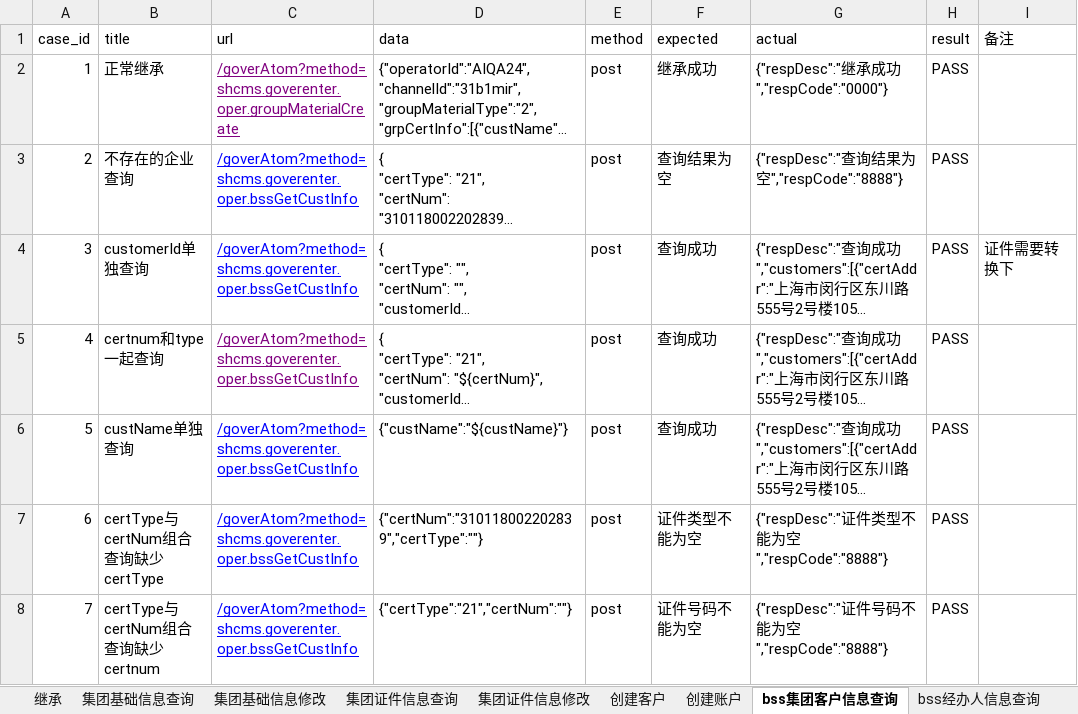
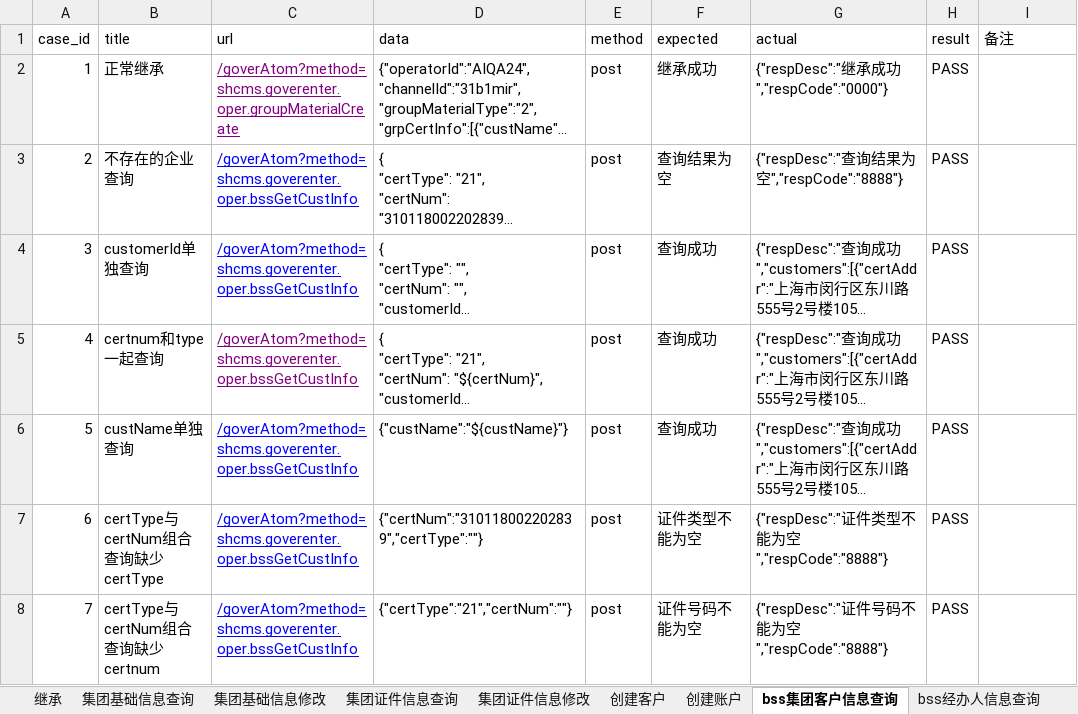
Before and after one commit to tudou8728/ZQ, an Excel workbook: datas/cases.xlsx, sheet bss集团客户信息查询, drawn as a sheet; long unchanged cells end in …; values as stored, in another font and other column widths than the file's, no borders; the diff names each change by its address in the sheet, - before the commit and + after, or states it on an @@ line.

```diff
--- a/datas/cases.xlsx (sheet bss集团客户信息查询)
+++ b/datas/cases.xlsx (sheet bss集团客户信息查询)
-I4 (备注): 证件需要转换下
+I4 (备注): (empty)
```
Also changed, not shown: sheet 证件照片上传, sheet 客户资料列表查询, sheet 继承, sheet 开户银行列表查询, sheet 查询影像资料图片信息, sheet 客户资料查询, 10 more sheets, other sheet tabs, 21 other files.
